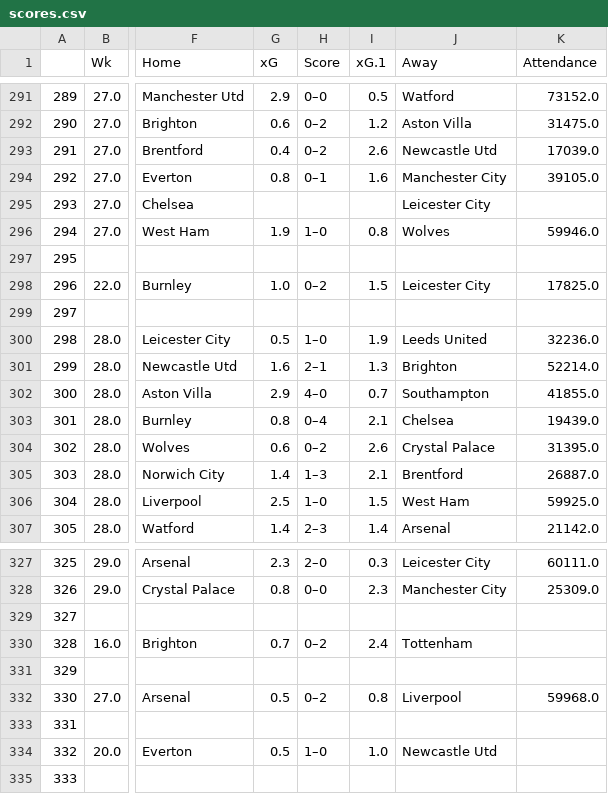
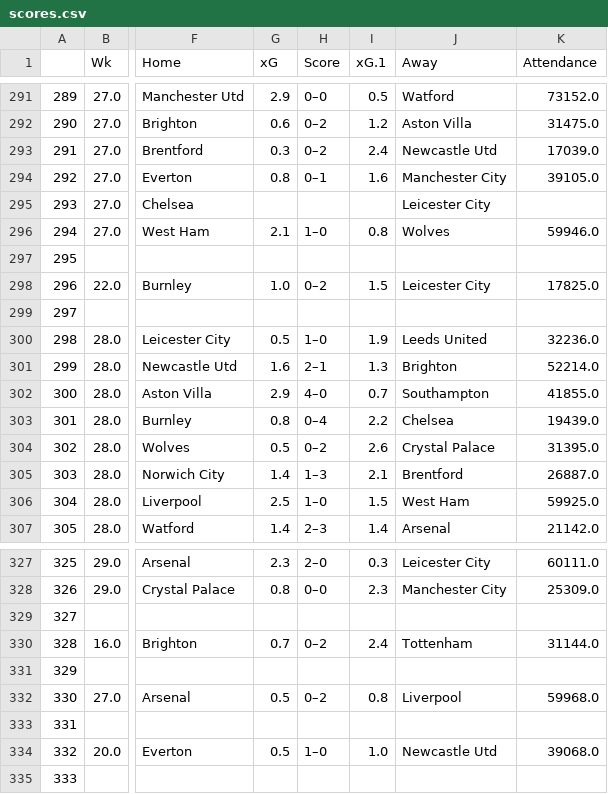
Before and after one commit to ZeNoonan/premier_league, a CSV file: scores.csv, drawn as a sheet; only a part is shown, gaps mark what is left out; the diff covers the shown part only; the diff names each change by its address in the sheet, - before the commit and + after, or states it on an @@ line.

```diff
--- a/scores.csv
+++ b/scores.csv
-G293 (xG): 0.4
+G293 (xG): 0.3
-I293 (xG.1): 2.6
+I293 (xG.1): 2.4
-G296 (xG): 1.9
+G296 (xG): 2.1
-I303 (xG.1): 2.1
+I303 (xG.1): 2.2
-G304 (xG): 0.6
+G304 (xG): 0.5
-K330 (Attendance): (empty)
+K330 (Attendance): 31144.0
-K334 (Attendance): (empty)
+K334 (Attendance): 39068.0
```
Also changed, not shown: 70 edited cells elsewhere in this file.
